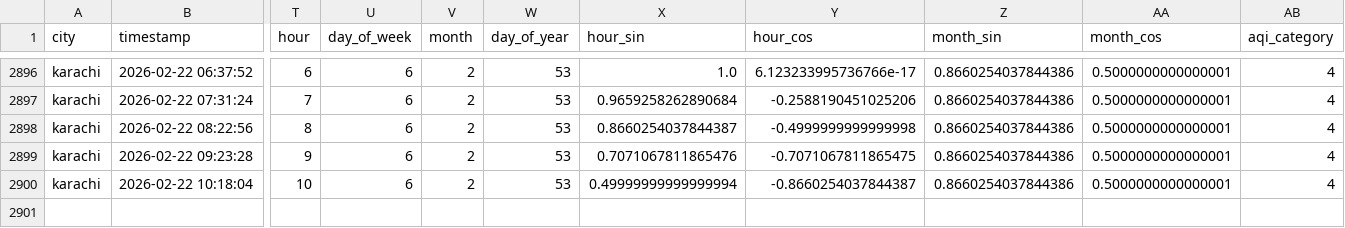
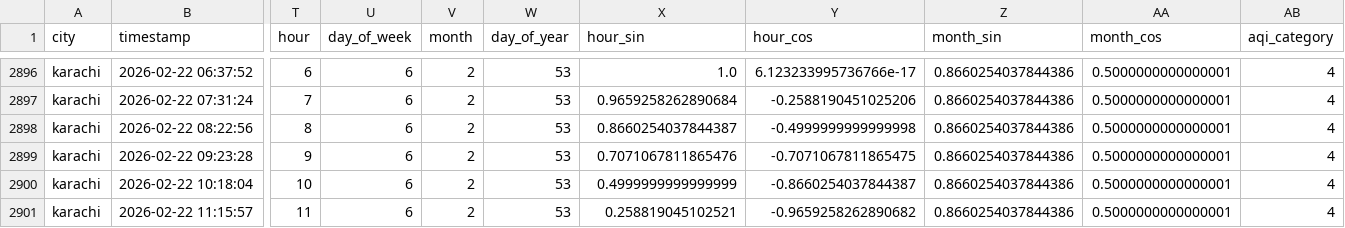
Before and after one commit to Kumkum-Wadhwani/aqi-karachi-predictor, a CSV file: feature_store/features/karachi_aqi.csv, drawn as a sheet; only a part is shown, gaps mark what is left out; rows hold the shown columns only; the diff names each change by its address in the sheet, - before the commit and + after, or states it on an @@ line.

```diff
--- a/feature_store/features/karachi_aqi.csv
+++ b/feature_store/features/karachi_aqi.csv
-X2900 (hour_sin): 0.49999999999999994
+X2900 (hour_sin): 0.4999999999999999
+row 2901: karachi | 2026-02-22 11:15:57 | 11 | 6 | 2 | 53 | 0.258819045102521 | -0.9659258262890682 | 0.8660254037844386 | 0.5000000000000001 | 4
```
